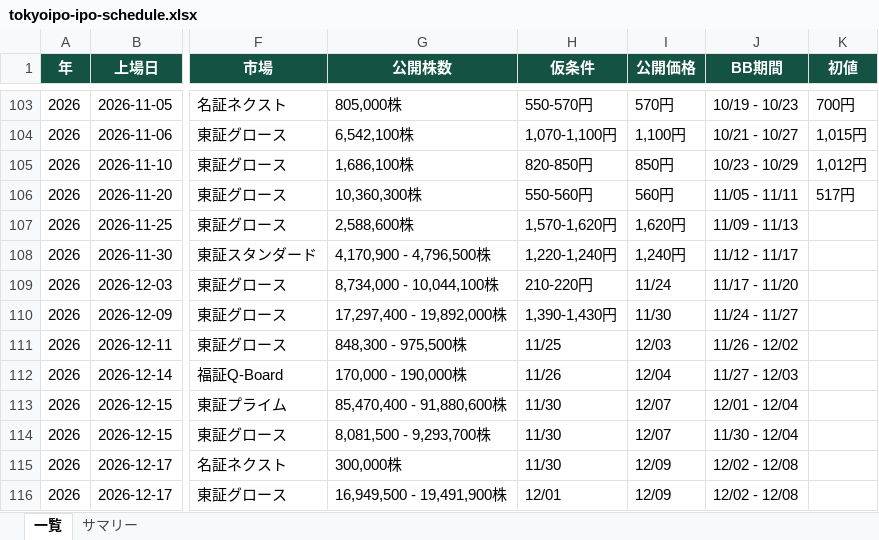
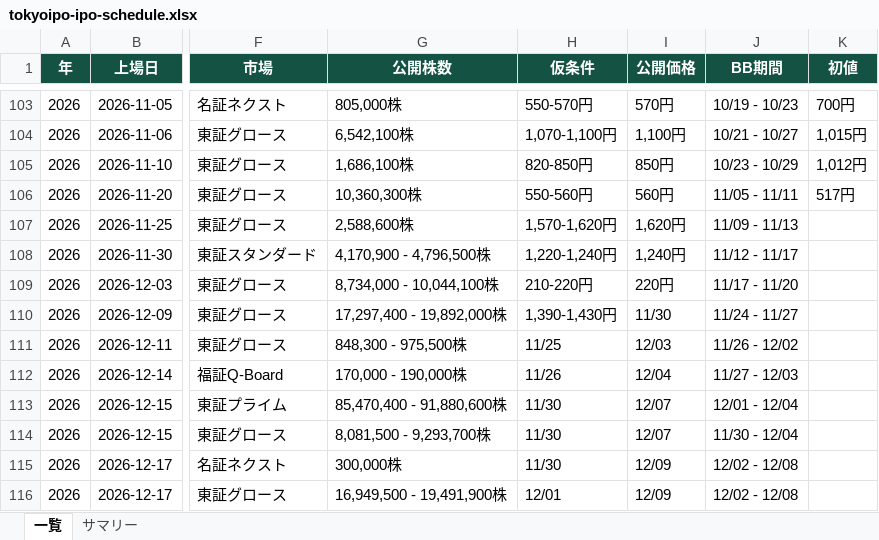
Before and after one commit to damj9169-prog/pickle_ai, an Excel workbook: downloads/tokyoipo-ipo-schedule.xlsx, sheet 一覧, drawn as a sheet; only a part is shown, gaps mark what is left out; values as stored, in another font and other column widths than the file's, no borders; the diff names each change by its address in the sheet, - before the commit and + after, or states it on an @@ line.

```diff
--- a/downloads/tokyoipo-ipo-schedule.xlsx (sheet 一覧)
+++ b/downloads/tokyoipo-ipo-schedule.xlsx (sheet 一覧)
-I109 (公開価格): 11/24
+I109 (公開価格): 220円
```
Also changed, not shown: sheet サマリー, 12 other files.
